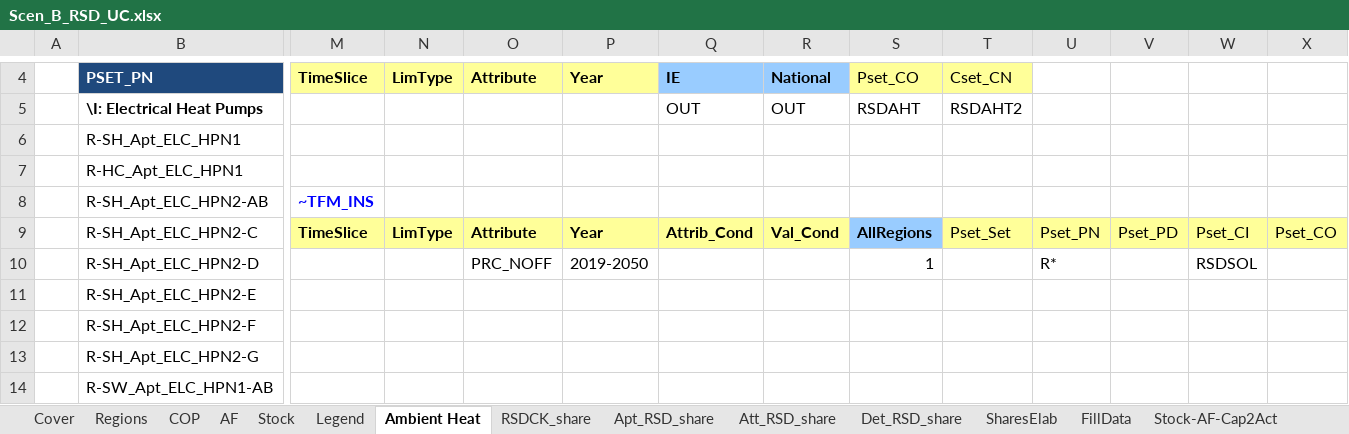
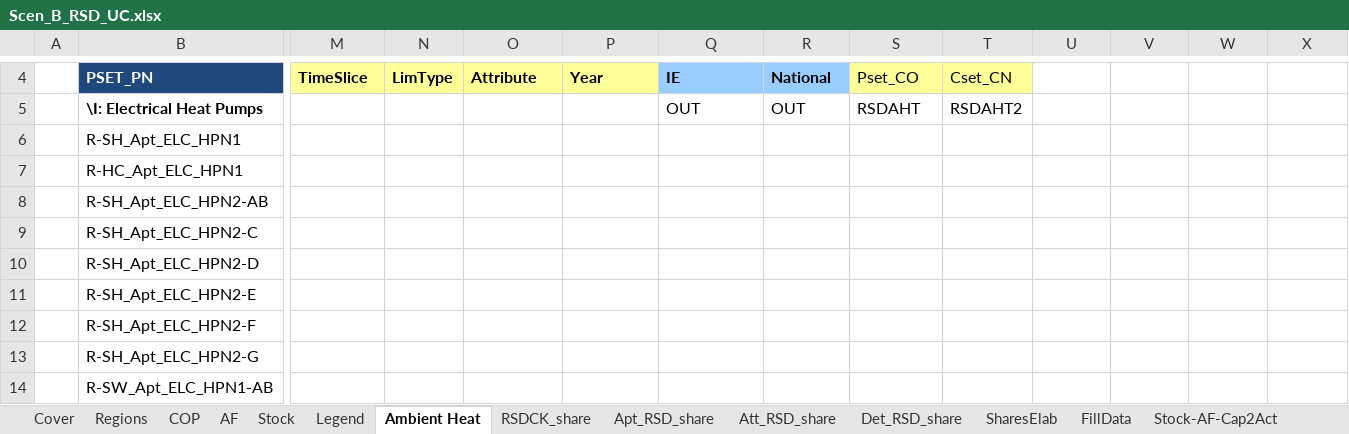
Before and after one commit to MaREI-EPMG/TIM-LEAF, an Excel workbook: SuppXLS/Scen_B_RSD_UC.xlsx, sheet Ambient Heat, drawn as a sheet; only a part is shown, gaps mark what is left out; values as stored, in another font and other column widths than the file's, no borders; removed rows and columns are numbered as before the commit, all else as after; rows hold the shown columns only; the diff names each change by its address in the sheet, - before the commit and + after, or states it on an @@ line.

```diff
--- a/SuppXLS/Scen_B_RSD_UC.xlsx (sheet Ambient Heat)
+++ b/SuppXLS/Scen_B_RSD_UC.xlsx (sheet Ambient Heat)
-M8: ~TFM_INS
+M8: (empty)
-row 9:  | R-SH_Apt_ELC_HPN2-C | TimeSlice | LimType | Attribute | Year | Attrib_Cond | Val_Cond | AllRegions | Pset_Set | Pset_PN | Pset_PD | Pset_CI | Pset_CO
+row 9:  | R-SH_Apt_ELC_HPN2-C
-O10: PRC_NOFF
+O10: (empty)
-P10: 2019-2050
+P10: (empty)
-S10: 1
+S10: (empty)
-U10: R*
+U10: (empty)
-W10: RSDSOL
+W10: (empty)
```
Also changed, not shown: charts or pictures, AppData/VedaTags.xlsx, SetRules.xlsx, 40 other files.
